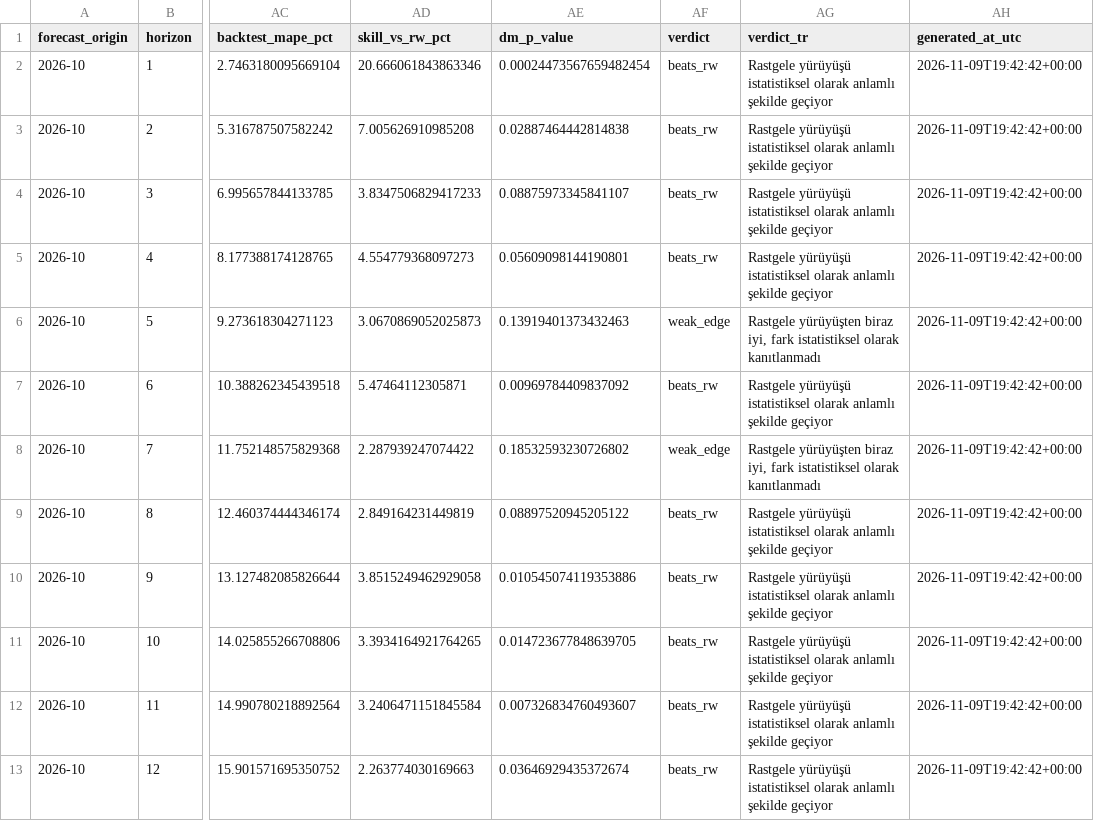
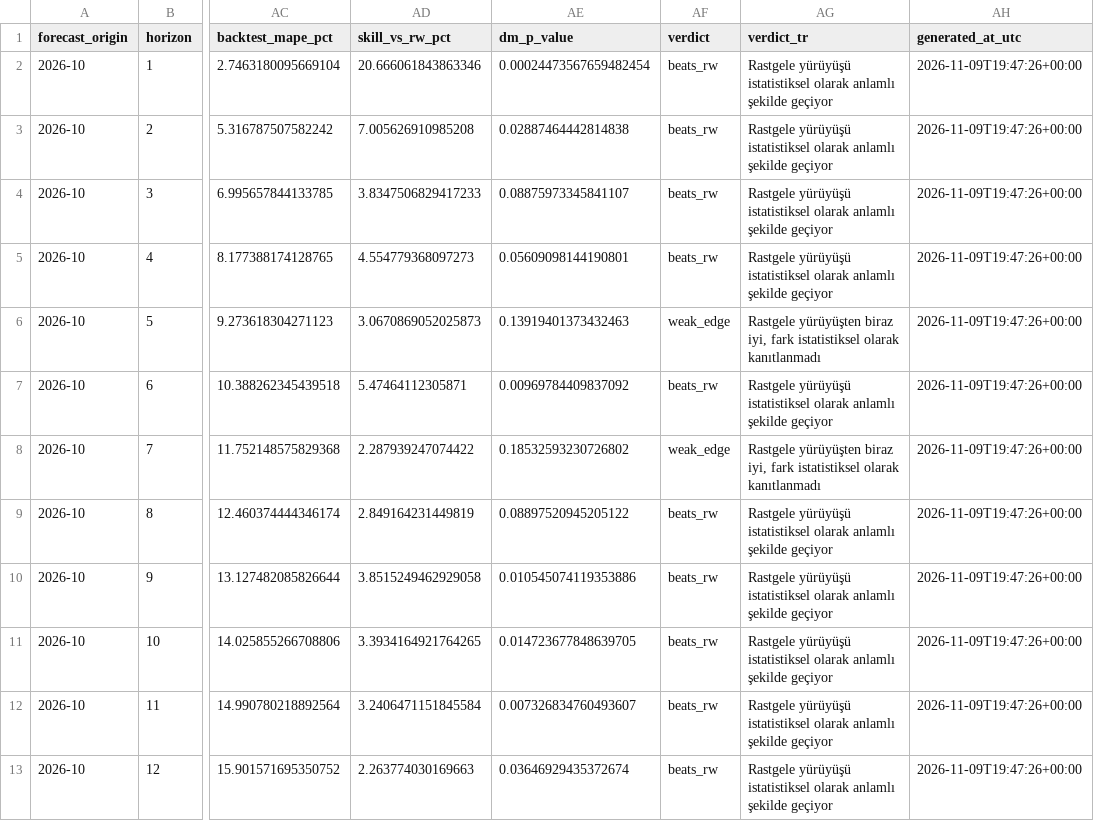
Before and after one commit to okankoken/Copper_Prediction_with_Machine_Learning_Claude, a CSV file: outputs/forecast_latest.csv, drawn as a sheet; only a part is shown, gaps mark what is left out; the diff names each change by its address in the sheet, - before the commit and + after, or states it on an @@ line.

```diff
--- a/outputs/forecast_latest.csv
+++ b/outputs/forecast_latest.csv
-AH2:AH13 (generated_at_utc): 2026-11-09T19:42:42+00:00
+AH2:AH13 (generated_at_utc): 2026-11-09T19:47:26+00:00
```
Also changed, not shown: 9 other files.
